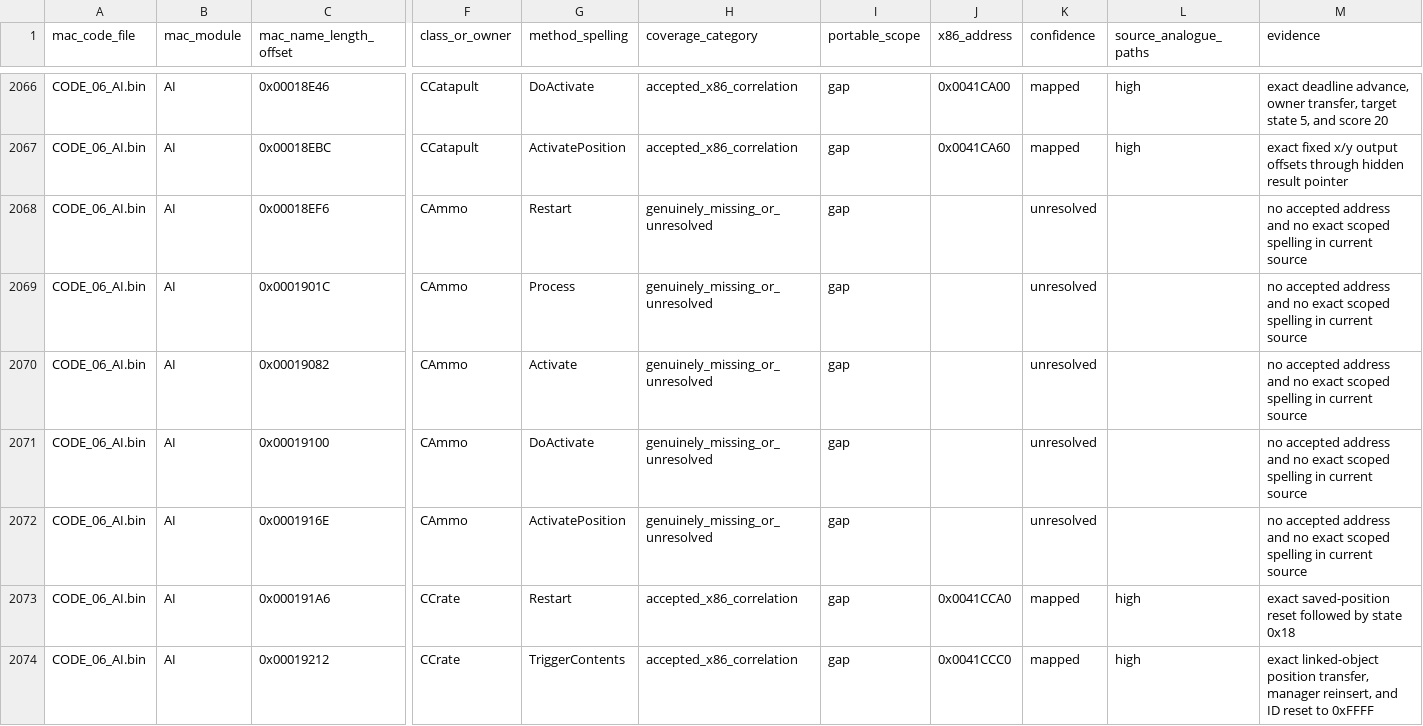
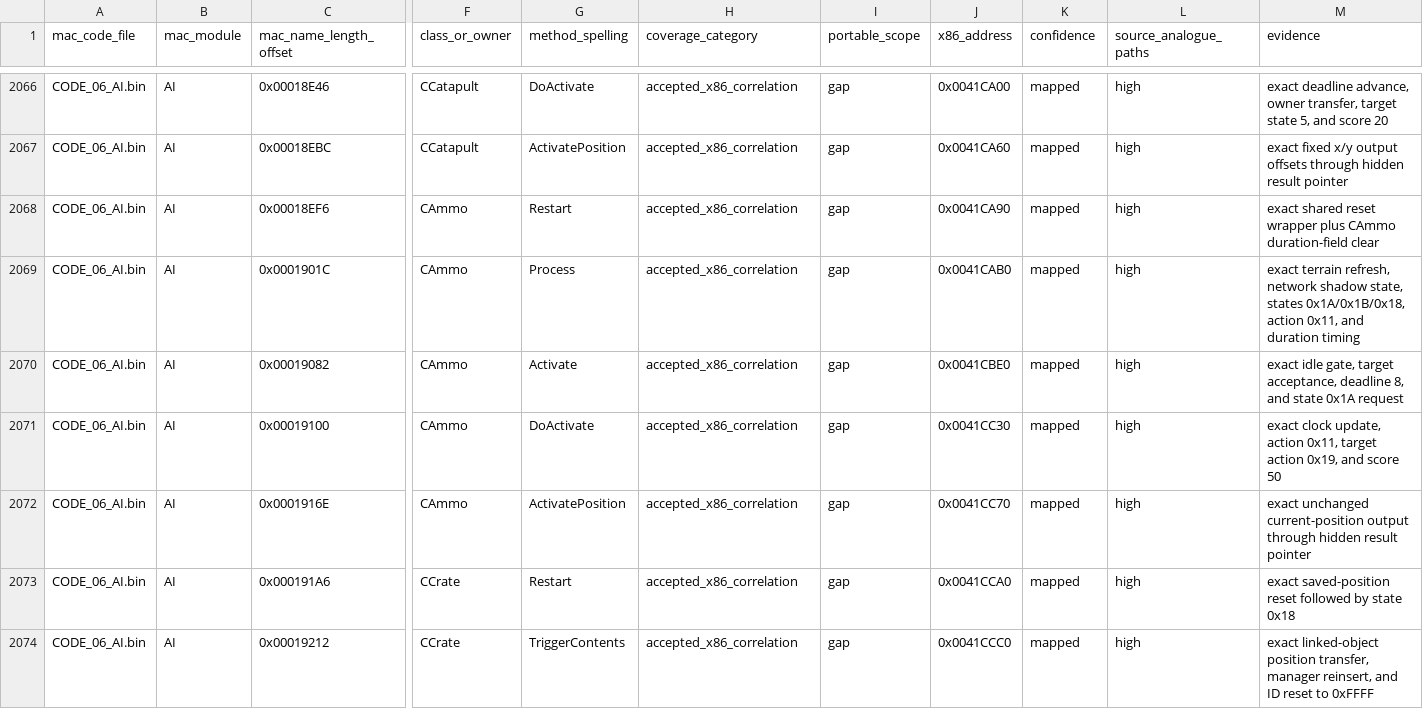
Before and after one commit to vonhoff/lemball-decomp, a CSV file: data/macintosh-symbol-coverage.csv, drawn as a sheet; only a part is shown, gaps mark what is left out; the diff names each change by its address in the sheet, - before the commit and + after, or states it on an @@ line.

```diff
--- a/data/macintosh-symbol-coverage.csv
+++ b/data/macintosh-symbol-coverage.csv
-H2068:H2072 (coverage_category): genuinely_missing_or_unresolved
+H2068:H2072 (coverage_category): accepted_x86_correlation
-J2068 (x86_address): (empty)
+J2068 (x86_address): 0x0041CA90
-K2068:K2072 (confidence): unresolved
+K2068:K2072 (confidence): mapped
-L2068:L2072 (source_analogue_paths): (empty)
+L2068:L2072 (source_analogue_paths): high
-M2068 (evidence): no accepted address and no exact scoped spelling in current source
+M2068 (evidence): exact shared reset wrapper plus CAmmo duration-field clear
-J2069 (x86_address): (empty)
+J2069 (x86_address): 0x0041CAB0
-M2069 (evidence): no accepted address and no exact scoped spelling in current source
+M2069 (evidence): exact terrain refresh, network shadow state, states 0x1A/0x1B/0x18, action 0x11, and duration timing
-J2070 (x86_address): (empty)
+J2070 (x86_address): 0x0041CBE0
-M2070 (evidence): no accepted address and no exact scoped spelling in current source
+M2070 (evidence): exact idle gate, target acceptance, deadline 8, and state 0x1A request
-J2071 (x86_address): (empty)
+J2071 (x86_address): 0x0041CC30
-M2071 (evidence): no accepted address and no exact scoped spelling in current source
+M2071 (evidence): exact clock update, action 0x11, target action 0x19, and score 50
-J2072 (x86_address): (empty)
+J2072 (x86_address): 0x0041CC70
-M2072 (evidence): no accepted address and no exact scoped spelling in current source
+M2072 (evidence): exact unchanged current-position output through hidden result pointer
```
Also changed, not shown: data/macintosh-correlation-integrity.csv, data/macintosh-x86-correlations.csv, 4 other files.
